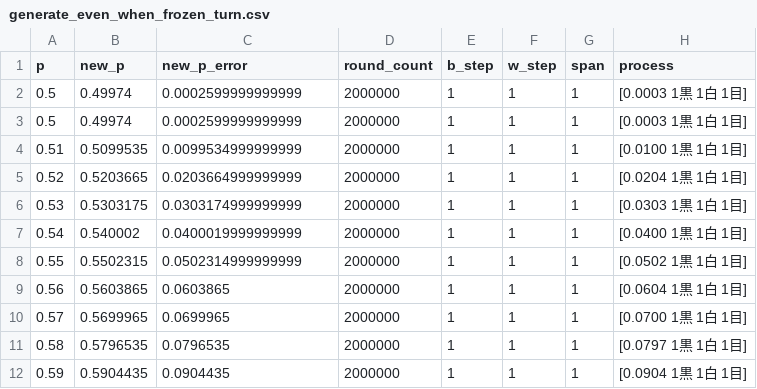
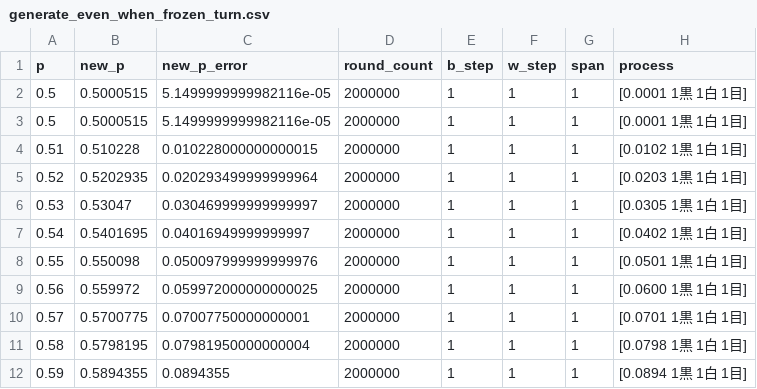
Before and after one commit to muzudho/sente-win-rate-70-percent-problem, a CSV file: data/generate_even_when_frozen_turn.csv, drawn as a sheet; only a part is shown; the diff covers the shown part only.

```diff
--- a/data/generate_even_when_frozen_turn.csv
+++ b/data/generate_even_when_frozen_turn.csv
@@ -1,12 +1,12 @@
 p,new_p,new_p_error,round_count,b_step,w_step,span,process
-0.5,0.49974,0.0002599999999999,2000000,1,1,1,[0.0003 1黒 1白 1目]
-0.5,0.49974,0.0002599999999999,2000000,1,1,1,[0.0003 1黒 1白 1目]
-0.51,0.5099535,0.0099534999999999,2000000,1,1,1,[0.0100 1黒 1白 1目]
-0.52,0.5203665,0.0203664999999999,2000000,1,1,1,[0.0204 1黒 1白 1目]
-0.53,0.5303175,0.0303174999999999,2000000,1,1,1,[0.0303 1黒 1白 1目]
-0.54,0.540002,0.0400019999999999,2000000,1,1,1,[0.0400 1黒 1白 1目]
-0.55,0.5502315,0.0502314999999999,2000000,1,1,1,[0.0502 1黒 1白 1目]
-0.56,0.5603865,0.0603865,2000000,1,1,1,[0.0604 1黒 1白 1目]
-0.57,0.5699965,0.0699965,2000000,1,1,1,[0.0700 1黒 1白 1目]
-0.58,0.5796535,0.0796535,2000000,1,1,1,[0.0797 1黒 1白 1目]
-0.59,0.5904435,0.0904435,2000000,1,1,1,[0.0904 1黒 1白 1目]
+0.5,0.5000515,5.1499999999982116e-05,2000000,1,1,1,[0.0001 1黒 1白 1目]
+0.5,0.5000515,5.1499999999982116e-05,2000000,1,1,1,[0.0001 1黒 1白 1目]
+0.51,0.510228,0.010228000000000015,2000000,1,1,1,[0.0102 1黒 1白 1目]
+0.52,0.5202935,0.020293499999999964,2000000,1,1,1,[0.0203 1黒 1白 1目]
+0.53,0.53047,0.030469999999999997,2000000,1,1,1,[0.0305 1黒 1白 1目]
+0.54,0.5401695,0.04016949999999997,2000000,1,1,1,[0.0402 1黒 1白 1目]
+0.55,0.550098,0.050097999999999976,2000000,1,1,1,[0.0501 1黒 1白 1目]
+0.56,0.559972,0.059972000000000025,2000000,1,1,1,[0.0600 1黒 1白 1目]
+0.57,0.5700775,0.07007750000000001,2000000,1,1,1,[0.0701 1黒 1白 1目]
+0.58,0.5798195,0.07981950000000004,2000000,1,1,1,[0.0798 1黒 1白 1目]
+0.59,0.5894355,0.0894355,2000000,1,1,1,[0.0894 1黒 1白 1目]
```
Also changed, not shown: 125 edited cells elsewhere in this file, data/generate_even_when_alternating_turn.csv, 10 other files.
